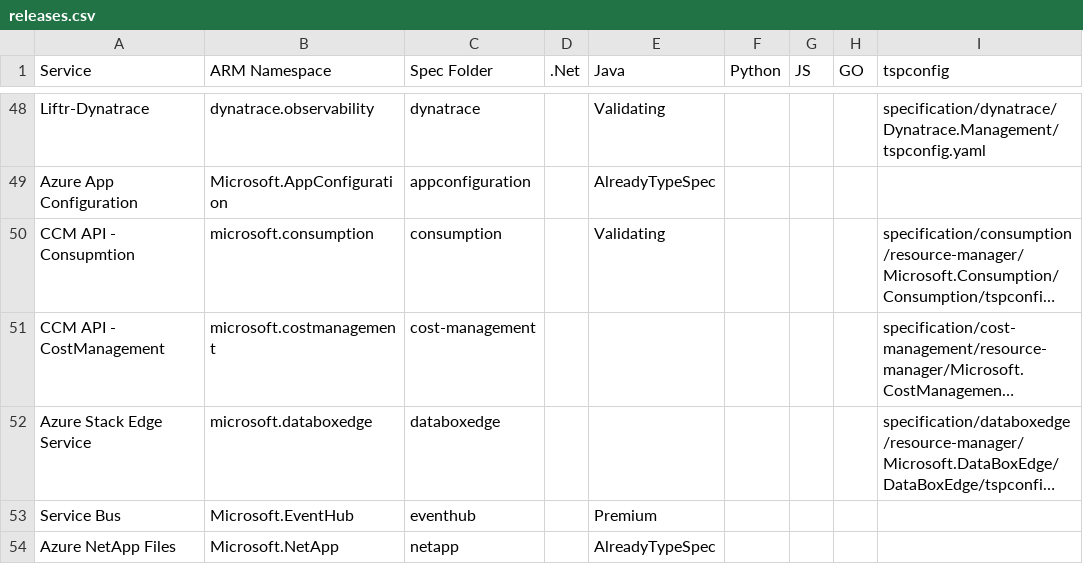
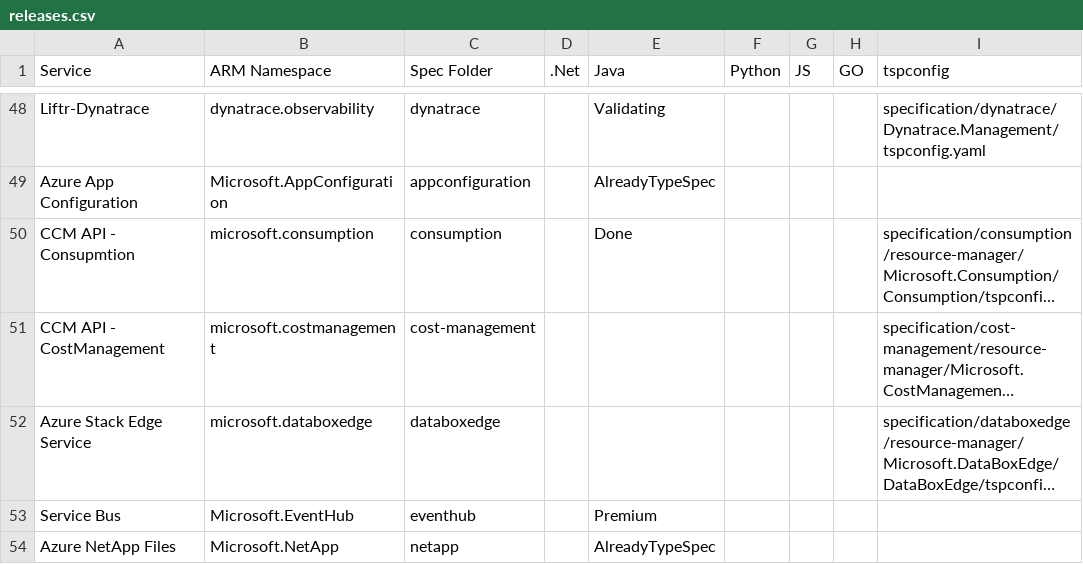
Before and after one commit to weidongxu-microsoft/typespec-sdk-releases, a CSV file: releases.csv, drawn as a sheet; only a part is shown, gaps mark what is left out; long unchanged cells end in …; the diff names each change by its address in the sheet, - before the commit and + after, or states it on an @@ line.

Commit message:
update db

```diff
--- a/releases.csv
+++ b/releases.csv
-E50 (Java): Validating
+E50 (Java): Done
```
